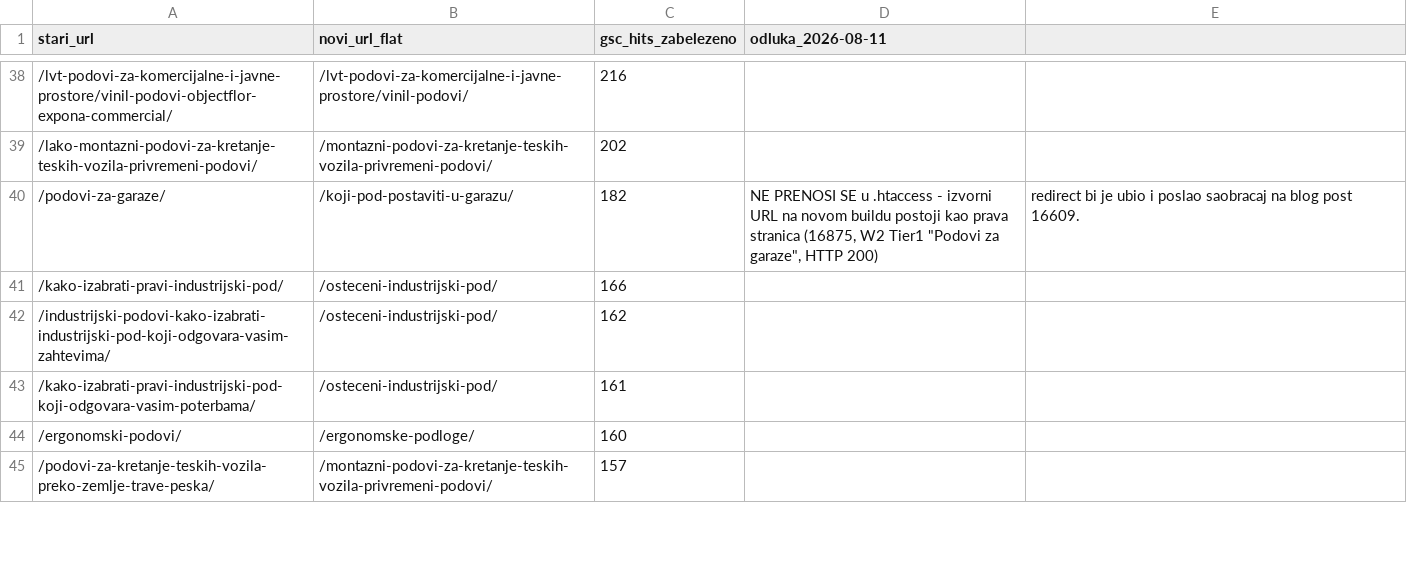
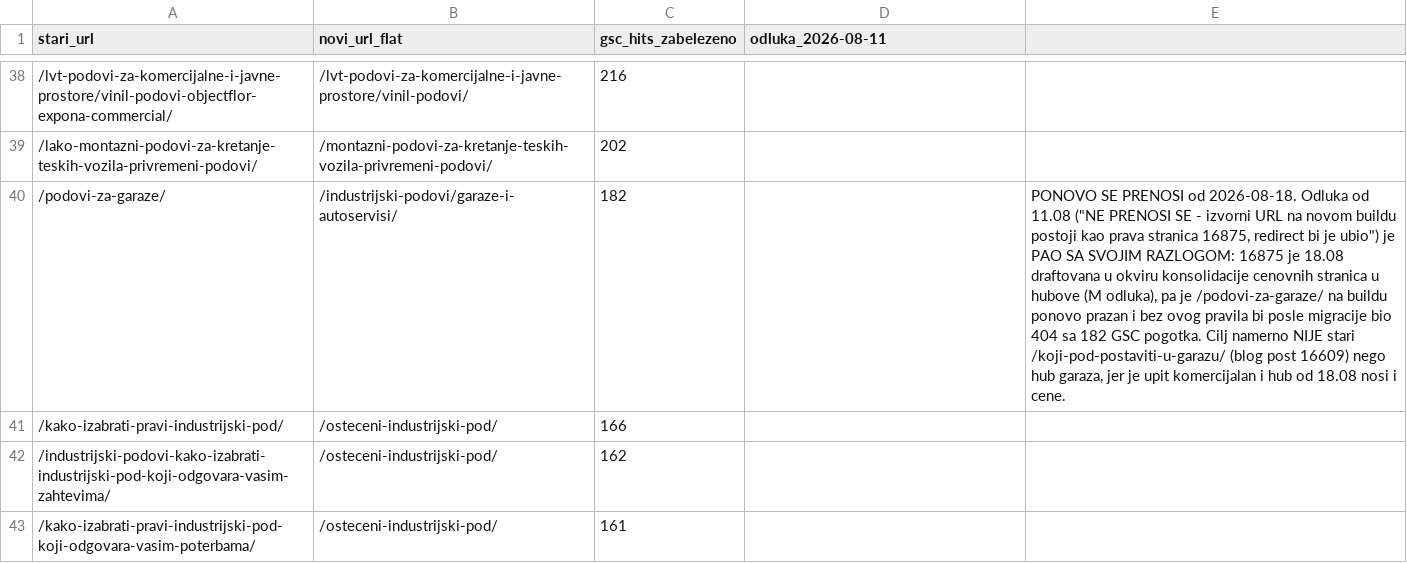
Before and after one commit to Chichabudhha/antasline-vault, a CSV file: migracija/redirect-mapa-HISTORIJSKI-65-FLAT.csv, drawn as a sheet; only a part is shown, gaps mark what is left out; the shorter side is filled out with more unchanged rows.

```diff
--- a/migracija/redirect-mapa-HISTORIJSKI-65-FLAT.csv
+++ b/migracija/redirect-mapa-HISTORIJSKI-65-FLAT.csv
@@ -39,3 +39,3 @@ stari_url;novi_url_flat;gsc_hits_zabelezeno;odluka_2026-08-11
 /lako-montazni-podovi-za-kretanje-teskih-vozila-privremeni-podovi/;/montazni-podovi-za-kretanje-teskih-vozila-privremeni-podovi/;202
-/podovi-za-garaze/;/koji-pod-postaviti-u-garazu/;182;NE PRENOSI SE u .htaccess - izvorni URL na novom buildu postoji kao prava stranica (16875, W2 Tier1 "Podovi za garaze", HTTP 200); redirect bi je ubio i poslao saobracaj na blog post 16609.
+/podovi-za-garaze/;/industrijski-podovi/garaze-i-autoservisi/;182;;PONOVO SE PRENOSI od 2026-08-18. Odluka od 11.08 ("NE PRENOSI SE - izvorni URL na novom buildu postoji kao prava stranica 16875, redirect bi je ubio") je PAO SA SVOJIM RAZLOGOM: 16875 je 18.08 draftovana u okviru konsolidacije cenovnih stranica u hubove (M odluka), pa je /podovi-za-garaze/ na buildu ponovo prazan i bez ovog pravila bi posle migracije bio 404 sa 182 GSC pogotka. Cilj namerno NIJE stari /koji-pod-postaviti-u-garazu/ (blog post 16609) nego hub garaza, jer je upit komercijalan i hub od 18.08 nosi i cene.
 /kako-izabrati-pravi-industrijski-pod/;/osteceni-industrijski-pod/;166
```
Also changed, not shown: 52 other files.
